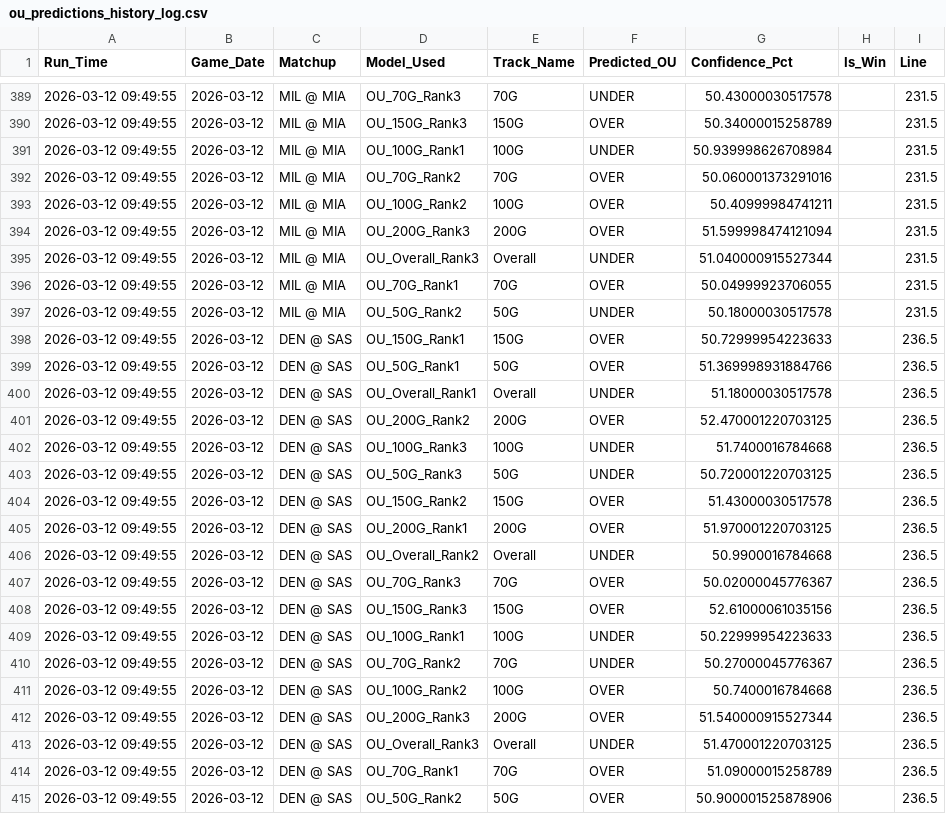
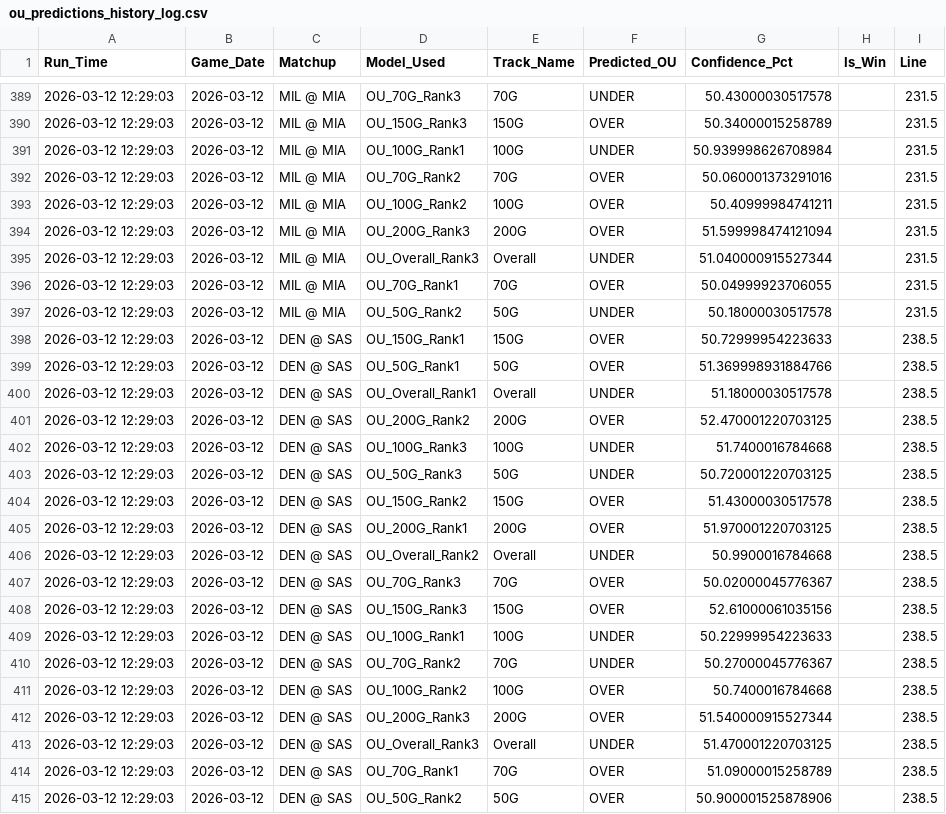
Before and after one commit to Ricky0627/nba-api, a CSV file: data/ou_predictions_history_log.csv, drawn as a sheet; only a part is shown, gaps mark what is left out; the diff covers the shown part only.

```diff
--- a/data/ou_predictions_history_log.csv
+++ b/data/ou_predictions_history_log.csv
@@ -389,27 +389,27 @@
-2026-03-12 09:49:55,2026-03-12,MIL @ MIA,OU_70G_Rank3,70G,UNDER,50.43000030517578,,231.5
-2026-03-12 09:49:55,2026-03-12,MIL @ MIA,OU_150G_Rank3,150G,OVER,50.34000015258789,,231.5
-2026-03-12 09:49:55,2026-03-12,MIL @ MIA,OU_100G_Rank1,100G,UNDER,50.939998626708984,,231.5
-2026-03-12 09:49:55,2026-03-12,MIL @ MIA,OU_70G_Rank2,70G,OVER,50.060001373291016,,231.5
-2026-03-12 09:49:55,2026-03-12,MIL @ MIA,OU_100G_Rank2,100G,OVER,50.40999984741211,,231.5
-2026-03-12 09:49:55,2026-03-12,MIL @ MIA,OU_200G_Rank3,200G,OVER,51.599998474121094,,231.5
-2026-03-12 09:49:55,2026-03-12,MIL @ MIA,OU_Overall_Rank3,Overall,UNDER,51.040000915527344,,231.5
-2026-03-12 09:49:55,2026-03-12,MIL @ MIA,OU_70G_Rank1,70G,OVER,50.04999923706055,,231.5
-2026-03-12 09:49:55,2026-03-12,MIL @ MIA,OU_50G_Rank2,50G,UNDER,50.18000030517578,,231.5
-2026-03-12 09:49:55,2026-03-12,DEN @ SAS,OU_150G_Rank1,150G,OVER,50.72999954223633,,236.5
-2026-03-12 09:49:55,2026-03-12,DEN @ SAS,OU_50G_Rank1,50G,OVER,51.369998931884766,,236.5
-2026-03-12 09:49:55,2026-03-12,DEN @ SAS,OU_Overall_Rank1,Overall,UNDER,51.18000030517578,,236.5
-2026-03-12 09:49:55,2026-03-12,DEN @ SAS,OU_200G_Rank2,200G,OVER,52.470001220703125,,236.5
-2026-03-12 09:49:55,2026-03-12,DEN @ SAS,OU_100G_Rank3,100G,UNDER,51.7400016784668,,236.5
-2026-03-12 09:49:55,2026-03-12,DEN @ SAS,OU_50G_Rank3,50G,UNDER,50.720001220703125,,236.5
-2026-03-12 09:49:55,2026-03-12,DEN @ SAS,OU_150G_Rank2,150G,OVER,51.43000030517578,,236.5
-2026-03-12 09:49:55,2026-03-12,DEN @ SAS,OU_200G_Rank1,200G,OVER,51.970001220703125,,236.5
-2026-03-12 09:49:55,2026-03-12,DEN @ SAS,OU_Overall_Rank2,Overall,UNDER,50.9900016784668,,236.5
-2026-03-12 09:49:55,2026-03-12,DEN @ SAS,OU_70G_Rank3,70G,OVER,50.02000045776367,,236.5
-2026-03-12 09:49:55,2026-03-12,DEN @ SAS,OU_150G_Rank3,150G,OVER,52.61000061035156,,236.5
-2026-03-12 09:49:55,2026-03-12,DEN @ SAS,OU_100G_Rank1,100G,UNDER,50.22999954223633,,236.5
-2026-03-12 09:49:55,2026-03-12,DEN @ SAS,OU_70G_Rank2,70G,UNDER,50.27000045776367,,236.5
-2026-03-12 09:49:55,2026-03-12,DEN @ SAS,OU_100G_Rank2,100G,OVER,50.7400016784668,,236.5
-2026-03-12 09:49:55,2026-03-12,DEN @ SAS,OU_200G_Rank3,200G,OVER,51.540000915527344,,236.5
-2026-03-12 09:49:55,2026-03-12,DEN @ SAS,OU_Overall_Rank3,Overall,UNDER,51.470001220703125,,236.5
-2026-03-12 09:49:55,2026-03-12,DEN @ SAS,OU_70G_Rank1,70G,OVER,51.09000015258789,,236.5
-2026-03-12 09:49:55,2026-03-12,DEN @ SAS,OU_50G_Rank2,50G,OVER,50.900001525878906,,236.5
+2026-03-12 12:29:03,2026-03-12,MIL @ MIA,OU_70G_Rank3,70G,UNDER,50.43000030517578,,231.5
+2026-03-12 12:29:03,2026-03-12,MIL @ MIA,OU_150G_Rank3,150G,OVER,50.34000015258789,,231.5
+2026-03-12 12:29:03,2026-03-12,MIL @ MIA,OU_100G_Rank1,100G,UNDER,50.939998626708984,,231.5
+2026-03-12 12:29:03,2026-03-12,MIL @ MIA,OU_70G_Rank2,70G,OVER,50.060001373291016,,231.5
+2026-03-12 12:29:03,2026-03-12,MIL @ MIA,OU_100G_Rank2,100G,OVER,50.40999984741211,,231.5
+2026-03-12 12:29:03,2026-03-12,MIL @ MIA,OU_200G_Rank3,200G,OVER,51.599998474121094,,231.5
+2026-03-12 12:29:03,2026-03-12,MIL @ MIA,OU_Overall_Rank3,Overall,UNDER,51.040000915527344,,231.5
+2026-03-12 12:29:03,2026-03-12,MIL @ MIA,OU_70G_Rank1,70G,OVER,50.04999923706055,,231.5
+2026-03-12 12:29:03,2026-03-12,MIL @ MIA,OU_50G_Rank2,50G,UNDER,50.18000030517578,,231.5
+2026-03-12 12:29:03,2026-03-12,DEN @ SAS,OU_150G_Rank1,150G,OVER,50.72999954223633,,238.5
+2026-03-12 12:29:03,2026-03-12,DEN @ SAS,OU_50G_Rank1,50G,OVER,51.369998931884766,,238.5
+2026-03-12 12:29:03,2026-03-12,DEN @ SAS,OU_Overall_Rank1,Overall,UNDER,51.18000030517578,,238.5
+2026-03-12 12:29:03,2026-03-12,DEN @ SAS,OU_200G_Rank2,200G,OVER,52.470001220703125,,238.5
+2026-03-12 12:29:03,2026-03-12,DEN @ SAS,OU_100G_Rank3,100G,UNDER,51.7400016784668,,238.5
+2026-03-12 12:29:03,2026-03-12,DEN @ SAS,OU_50G_Rank3,50G,UNDER,50.720001220703125,,238.5
+2026-03-12 12:29:03,2026-03-12,DEN @ SAS,OU_150G_Rank2,150G,OVER,51.43000030517578,,238.5
+2026-03-12 12:29:03,2026-03-12,DEN @ SAS,OU_200G_Rank1,200G,OVER,51.970001220703125,,238.5
+2026-03-12 12:29:03,2026-03-12,DEN @ SAS,OU_Overall_Rank2,Overall,UNDER,50.9900016784668,,238.5
+2026-03-12 12:29:03,2026-03-12,DEN @ SAS,OU_70G_Rank3,70G,OVER,50.02000045776367,,238.5
+2026-03-12 12:29:03,2026-03-12,DEN @ SAS,OU_150G_Rank3,150G,OVER,52.61000061035156,,238.5
+2026-03-12 12:29:03,2026-03-12,DEN @ SAS,OU_100G_Rank1,100G,UNDER,50.22999954223633,,238.5
+2026-03-12 12:29:03,2026-03-12,DEN @ SAS,OU_70G_Rank2,70G,UNDER,50.27000045776367,,238.5
+2026-03-12 12:29:03,2026-03-12,DEN @ SAS,OU_100G_Rank2,100G,OVER,50.7400016784668,,238.5
+2026-03-12 12:29:03,2026-03-12,DEN @ SAS,OU_200G_Rank3,200G,OVER,51.540000915527344,,238.5
+2026-03-12 12:29:03,2026-03-12,DEN @ SAS,OU_Overall_Rank3,Overall,UNDER,51.470001220703125,,238.5
+2026-03-12 12:29:03,2026-03-12,DEN @ SAS,OU_70G_Rank1,70G,OVER,51.09000015258789,,238.5
+2026-03-12 12:29:03,2026-03-12,DEN @ SAS,OU_50G_Rank2,50G,OVER,50.900001525878906,,238.5
```
Also changed, not shown: 153 edited cells elsewhere in this file, data/predictions_history_log.csv, data/upcoming_games.csv.
